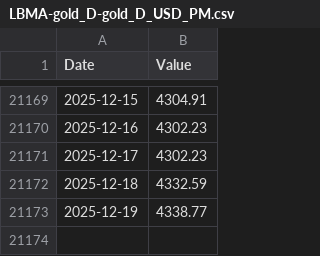
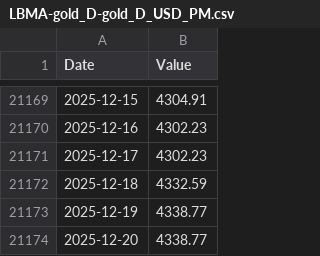
Before and after one commit to carlosmassa/btc-etl-pipeline, a CSV file: data/LBMA-gold_D-gold_D_USD_PM.csv, drawn as a sheet; only a part is shown, gaps mark what is left out; the diff names each change by its address in the sheet, - before the commit and + after, or states it on an @@ line.

```diff
--- a/data/LBMA-gold_D-gold_D_USD_PM.csv
+++ b/data/LBMA-gold_D-gold_D_USD_PM.csv
+row 21174: 2025-12-20 | 4338.77
```
